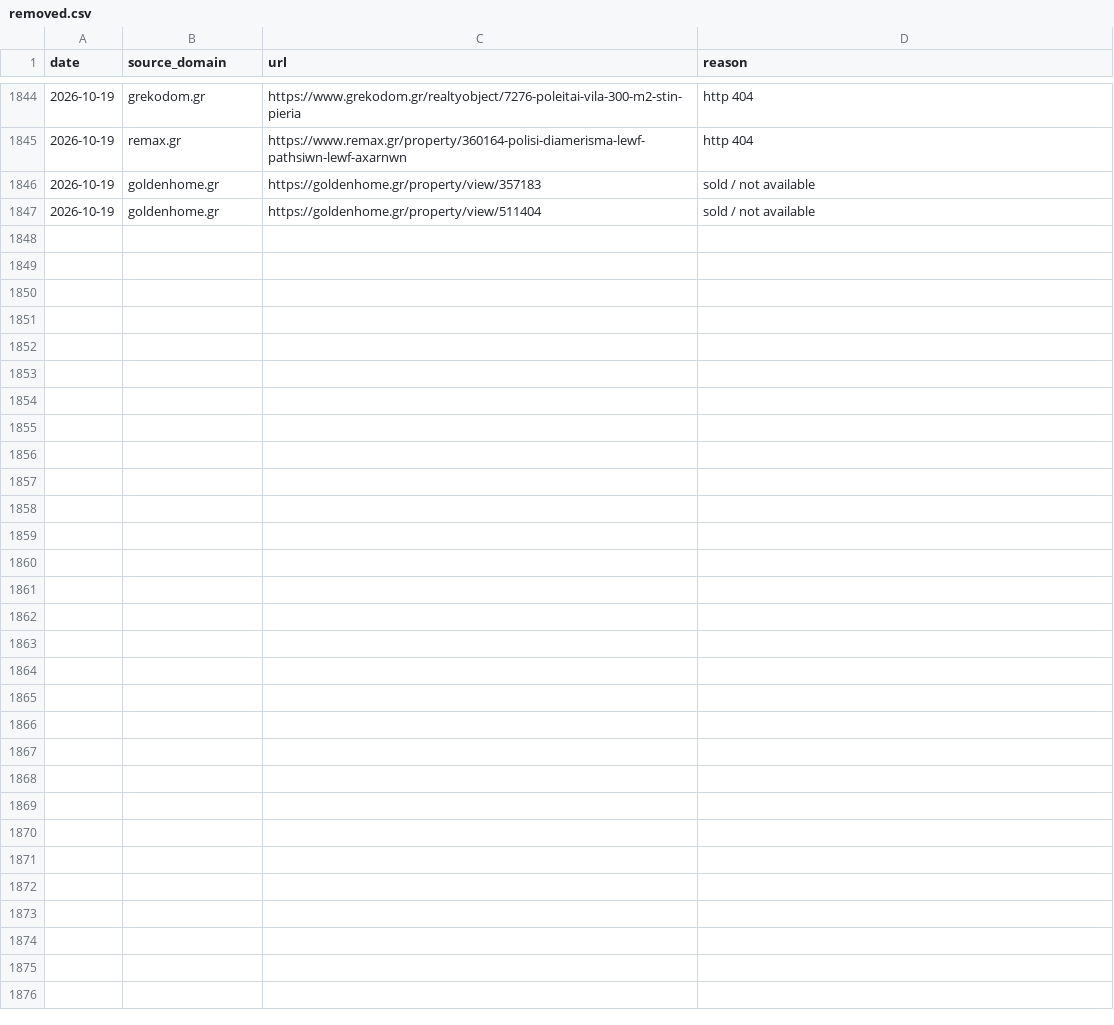
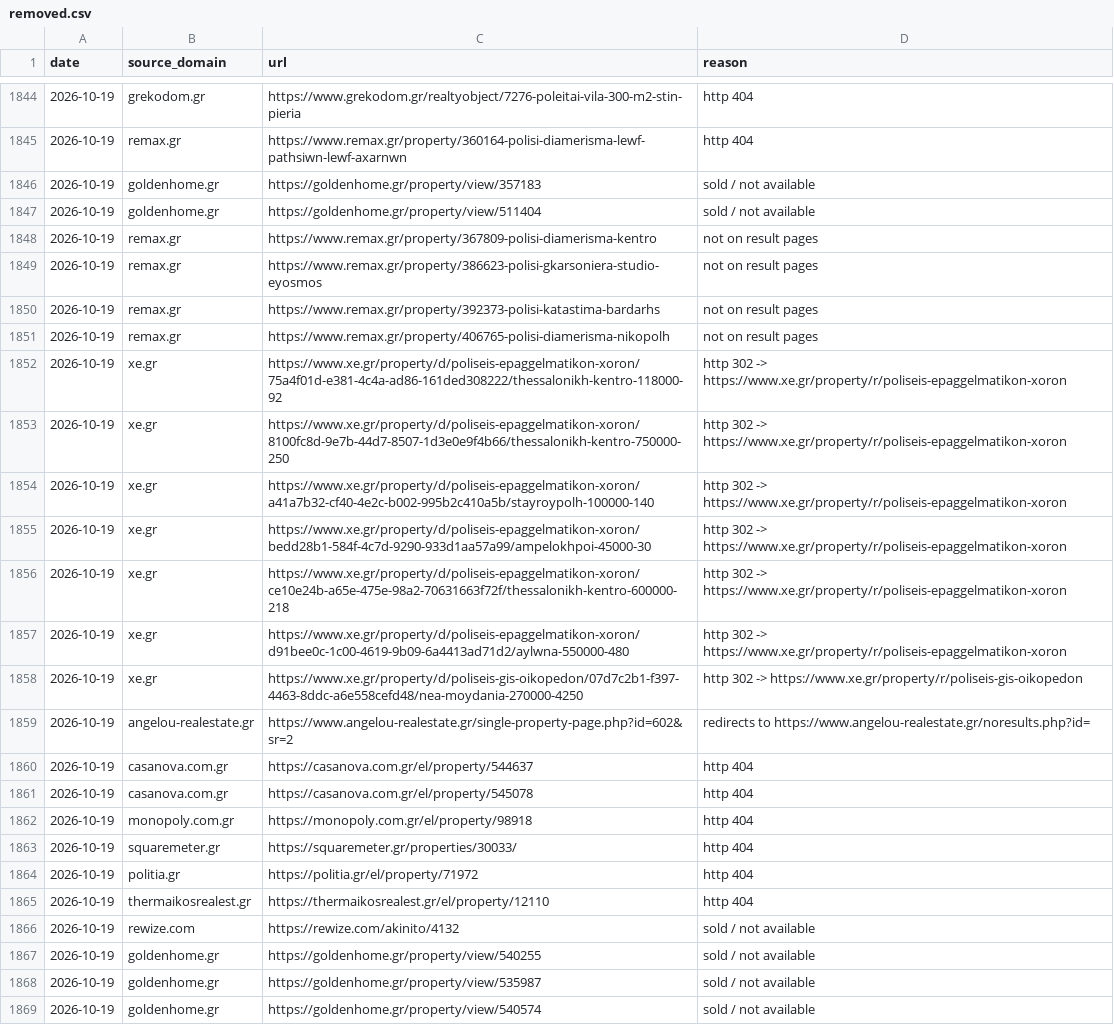
Before and after one commit to jenyshir-eng/Greece-real-estate, a CSV file: data/listings/removed.csv, drawn as a sheet; only a part is shown, gaps mark what is left out.

Commit message:
Update 2026-10-19 17:29 (Thessaloniki): 304 new listings

```diff
--- a/data/listings/removed.csv
+++ b/data/listings/removed.csv
@@ -1847 +1847,23 @@ date,source_domain,url,reason
 2026-10-19,goldenhome.gr,https://goldenhome.gr/property/view/511404,sold / not available
+2026-10-19,remax.gr,https://www.remax.gr/property/367809-polisi-diamerisma-kentro,not on result pages
+2026-10-19,remax.gr,https://www.remax.gr/property/386623-polisi-gkarsoniera-studio-eyosmos,not on result pages
+2026-10-19,remax.gr,https://www.remax.gr/property/392373-polisi-katastima-bardarhs,not on result pages
+2026-10-19,remax.gr,https://www.remax.gr/property/406765-polisi-diamerisma-nikopolh,not on result pages
+2026-10-19,xe.gr,https://www.xe.gr/property/d/poliseis-epaggelmatikon-xoron/75a4f01d-e381-4c4a-ad86-161ded308222/thessalonikh-kentro-118000-92,http 302 -> https://www.xe.gr/property/r/poliseis-epaggelmatikon-xoron
+2026-10-19,xe.gr,https://www.xe.gr/property/d/poliseis-epaggelmatikon-xoron/8100fc8d-9e7b-44d7-8507-1d3e0e9f4b66/thessalonikh-kentro-750000-250,http 302 -> https://www.xe.gr/property/r/poliseis-epaggelmatikon-xoron
+2026-10-19,xe.gr,https://www.xe.gr/property/d/poliseis-epaggelmatikon-xoron/a41a7b32-cf40-4e2c-b002-995b2c410a5b/stayroypolh-100000-140,http 302 -> https://www.xe.gr/property/r/poliseis-epaggelmatikon-xoron
+2026-10-19,xe.gr,https://www.xe.gr/property/d/poliseis-epaggelmatikon-xoron/bedd28b1-584f-4c7d-9290-933d1aa57a99/ampelokhpoi-45000-30,http 302 -> https://www.xe.gr/property/r/poliseis-epaggelmatikon-xoron
+2026-10-19,xe.gr,https://www.xe.gr/property/d/poliseis-epaggelmatikon-xoron/ce10e24b-a65e-475e-98a2-70631663f72f/thessalonikh-kentro-600000-218,http 302 -> https://www.xe.gr/property/r/poliseis-epaggelmatikon-xoron
+2026-10-19,xe.gr,https://www.xe.gr/property/d/poliseis-epaggelmatikon-xoron/d91bee0c-1c00-4619-9b09-6a4413ad71d2/aylwna-550000-480,http 302 -> https://www.xe.gr/property/r/poliseis-epaggelmatikon-xoron
+2026-10-19,xe.gr,https://www.xe.gr/property/d/poliseis-gis-oikopedon/07d7c2b1-f397-4463-8ddc-a6e558cefd48/nea-moydania-270000-4250,http 302 -> https://www.xe.gr/property/r/poliseis-gis-oikopedon
+2026-10-19,angelou-realestate.gr,https://www.angelou-realestate.gr/single-property-page.php?id=602&sr=2,redirects to https://www.angelou-realestate.gr/noresults.php?id=
+2026-10-19,casanova.com.gr,https://casanova.com.gr/el/property/544637,http 404
+2026-10-19,casanova.com.gr,https://casanova.com.gr/el/property/545078,http 404
+2026-10-19,monopoly.com.gr,https://monopoly.com.gr/el/property/98918,http 404
+2026-10-19,squaremeter.gr,https://squaremeter.gr/properties/30033/,http 404
+2026-10-19,politia.gr,https://politia.gr/el/property/71972,http 404
+2026-10-19,thermaikosrealest.gr,https://thermaikosrealest.gr/el/property/12110,http 404
+2026-10-19,rewize.com,https://rewize.com/akinito/4132,sold / not available
+2026-10-19,goldenhome.gr,https://goldenhome.gr/property/view/540255,sold / not available
+2026-10-19,goldenhome.gr,https://goldenhome.gr/property/view/535987,sold / not available
+2026-10-19,goldenhome.gr,https://goldenhome.gr/property/view/540574,sold / not available
```
Also changed, not shown: data/listings/collect_report.csv, data/listings/district_hints.csv, 12 other files.
